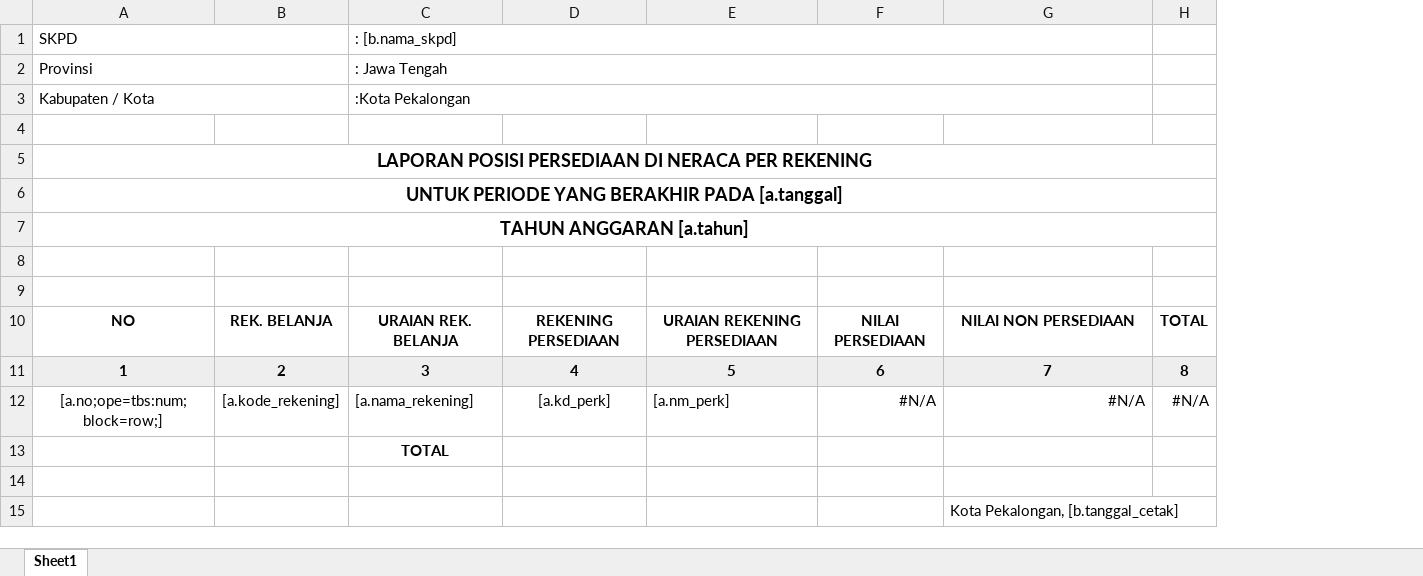
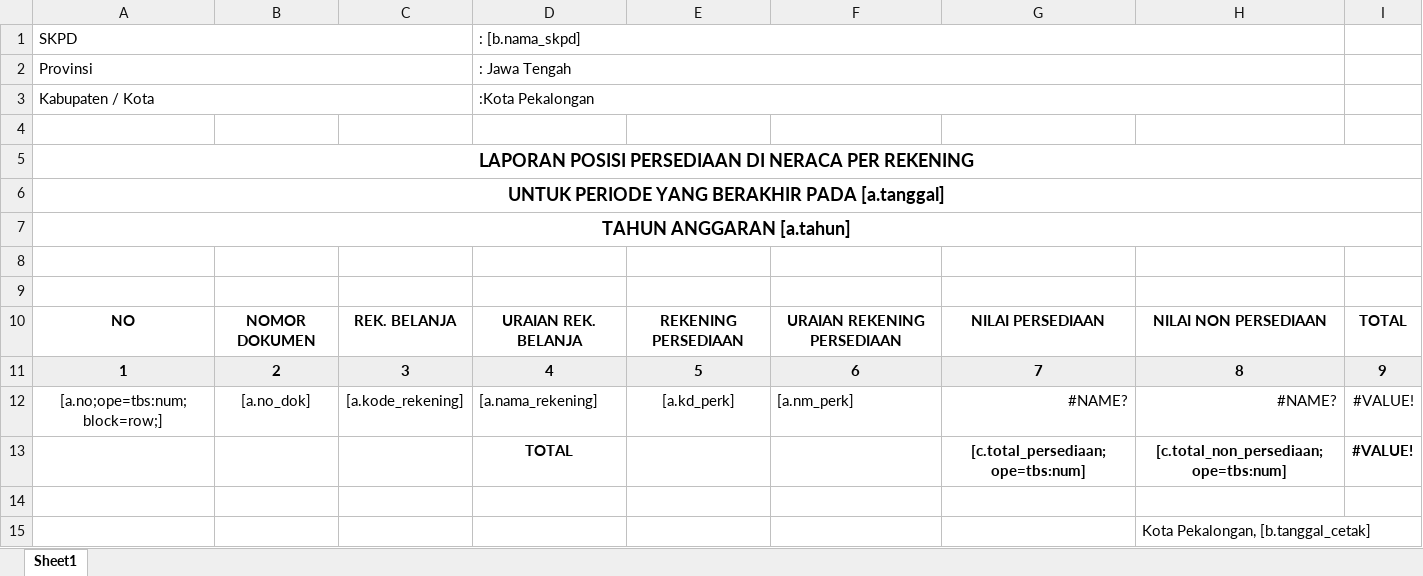
Before and after one commit to datadigicore/persediaan, an Excel workbook: utility/optbs/template/belanja_persediaan_2.xlsx, sheet Sheet1, drawn as a sheet; only a part is shown; values as stored, in another font and other column widths than the file's, no borders; removed rows and columns are numbered as before the commit, all else as after; the diff names each change by its address in the sheet, - before the commit and + after, or states it on an @@ line.

Commit message:
Fix Laporan Belanja Persediaan

```diff
--- a/utility/optbs/template/belanja_persediaan_2.xlsx (sheet Sheet1)
+++ b/utility/optbs/template/belanja_persediaan_2.xlsx (sheet Sheet1)
+column B, row 10: NOMOR DOKUMEN; row 12: [a.no_dok]
-column F, row 10: NILAI PERSEDIAAN; row 12: #N/A
+column G, row 10: NILAI PERSEDIAAN; rows 12-13: #NAME? | [c.total_persediaan; ope=tbs:num]
-column H, row 10: TOTAL; row 12: #N/A
+column I, row 10: TOTAL; rows 12-13: #VALUE! | #VALUE!
-row 11: 1 | 2 | 3 | 4 | 5 | 6 | 7 | 8
+row 11: 1 | 2 | 3 | 4 | 5 | 6 | 7 | 8 | 9
-H12: #N/A
+H12: #NAME?
-H13: (empty)
+H13: [c.total_non_persediaan; ope=tbs:num]
```
Also changed, not shown: 39 other files.
